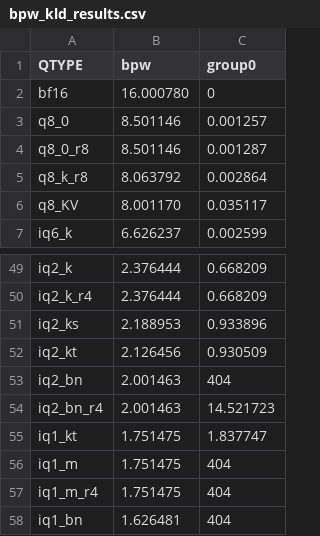
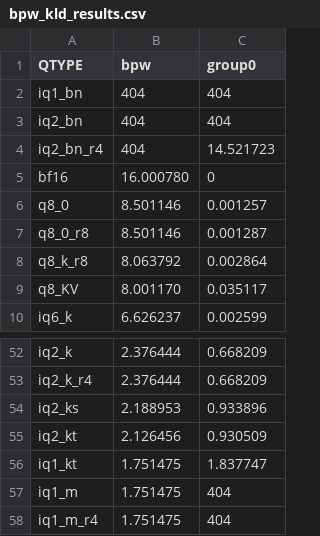
Before and after one commit to Thireus/GGUF-Tool-Suite, a CSV file: quants_graphs/bpw_kld_results.csv, drawn as a sheet; only a part is shown, gaps mark what is left out; removed rows and columns are numbered as before the commit, all else as after; the diff names each change by its address in the sheet, - before the commit and + after, or states it on an @@ line.

```diff
--- a/quants_graphs/bpw_kld_results.csv
+++ b/quants_graphs/bpw_kld_results.csv
+row 2: iq1_bn | 404 | 404
+row 3: iq2_bn | 404 | 404
+row 4: iq2_bn_r4 | 404 | 14.521723
-row 53: iq2_bn | 2.001463 | 404
-row 54: iq2_bn_r4 | 2.001463 | 14.521723
-row 58: iq1_bn | 1.626481 | 404
```
Also changed, not shown: 3 other files.
